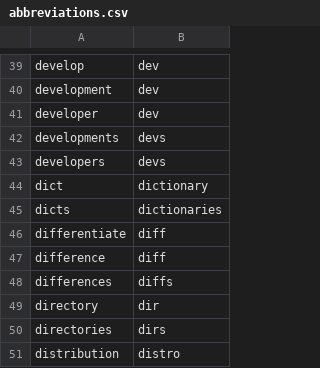
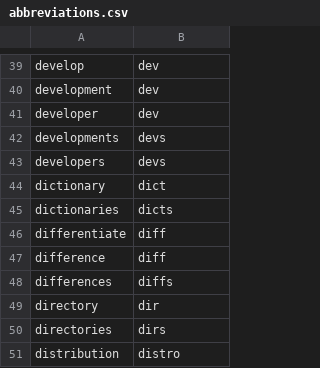
Before and after one commit to rpkg-dev/pkgsnip, a CSV file: data-raw/abbreviations.csv, drawn as a sheet; only a part is shown, gaps mark what is left out; removed rows and columns are numbered as before the commit, all else as after; the diff names each change by its address in the sheet, - before the commit and + after, or states it on an @@ line.

Commit message:
maintenance:
- fix abbreviations
- tweak doc
- convert knitr chunk opts in Rmd files to in-body style
- update TODOs

```diff
--- a/data-raw/abbreviations.csv
+++ b/data-raw/abbreviations.csv
-row 44: dict | dictionary
-row 45: dicts | dictionaries
+row 44: dictionary | dict
+row 45: dictionaries | dicts
```
Also changed, not shown: 12 other files.
